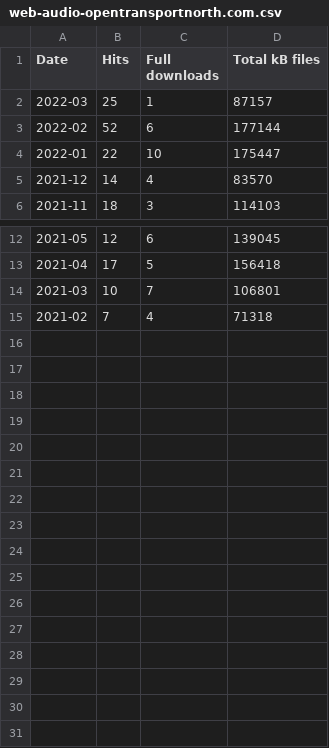
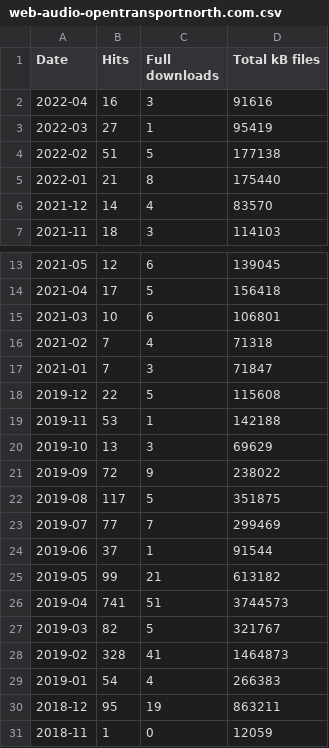
Before and after one commit to open-innovations/dashboard, a CSV file: data/web-audio-opentransportnorth.com.csv, drawn as a sheet; only a part is shown, gaps mark what is left out.

Commit message:
Update stats for MP3s

```diff
--- a/data/web-audio-opentransportnorth.com.csv
+++ b/data/web-audio-opentransportnorth.com.csv
@@ -1,5 +1,6 @@
 Date,Hits,Full downloads,Total kB files
-2022-03,25,1,87157
-2022-02,52,6,177144
-2022-01,22,10,175447
+2022-04,16,3,91616
+2022-03,27,1,95419
+2022-02,51,5,177138
+2022-01,21,8,175440
 2021-12,14,4,83570
@@ -13,3 +14,18 @@ Date,Hits,Full downloads,Total kB files
 2021-04,17,5,156418
-2021-03,10,7,106801
+2021-03,10,6,106801
 2021-02,7,4,71318
+2021-01,7,3,71847
+2019-12,22,5,115608
+2019-11,53,1,142188
+2019-10,13,3,69629
+2019-09,72,9,238022
+2019-08,117,5,351875
+2019-07,77,7,299469
+2019-06,37,1,91544
+2019-05,99,21,613182
+2019-04,741,51,3744573
+2019-03,82,5,321767
+2019-02,328,41,1464873
+2019-01,54,4,266383
+2018-12,95,19,863211
+2018-11,1,0,12059
```
